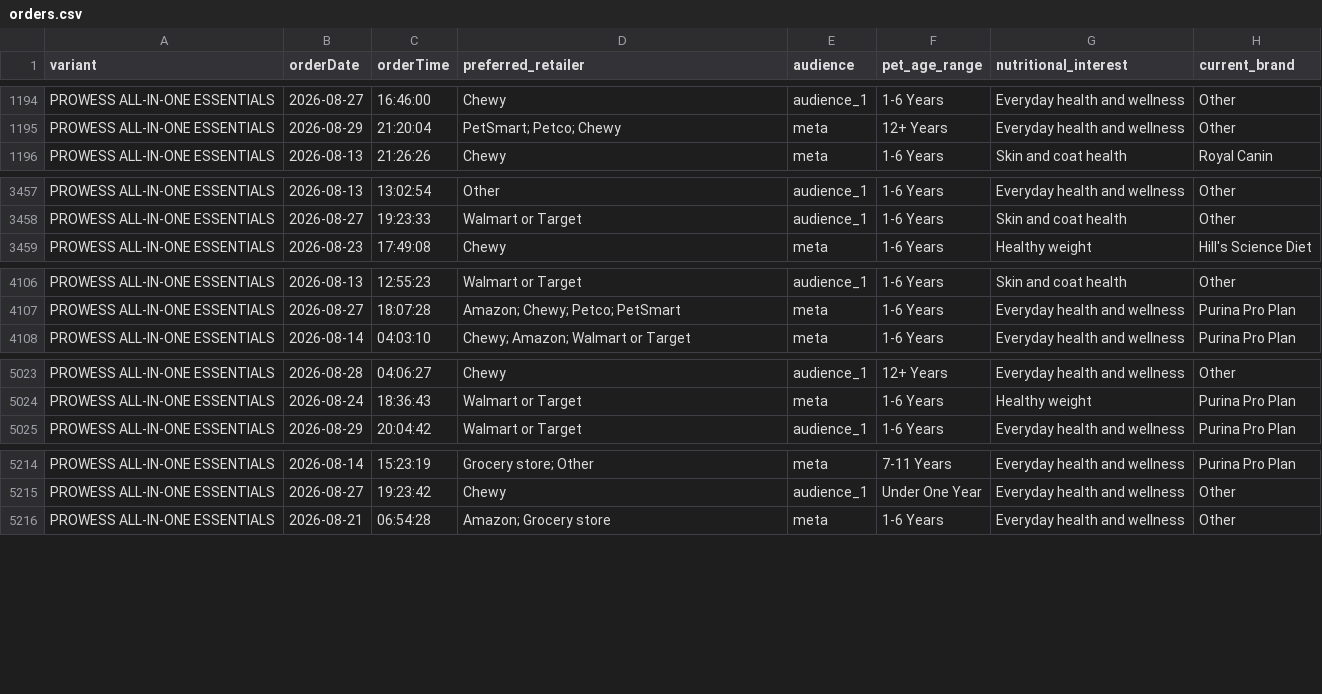
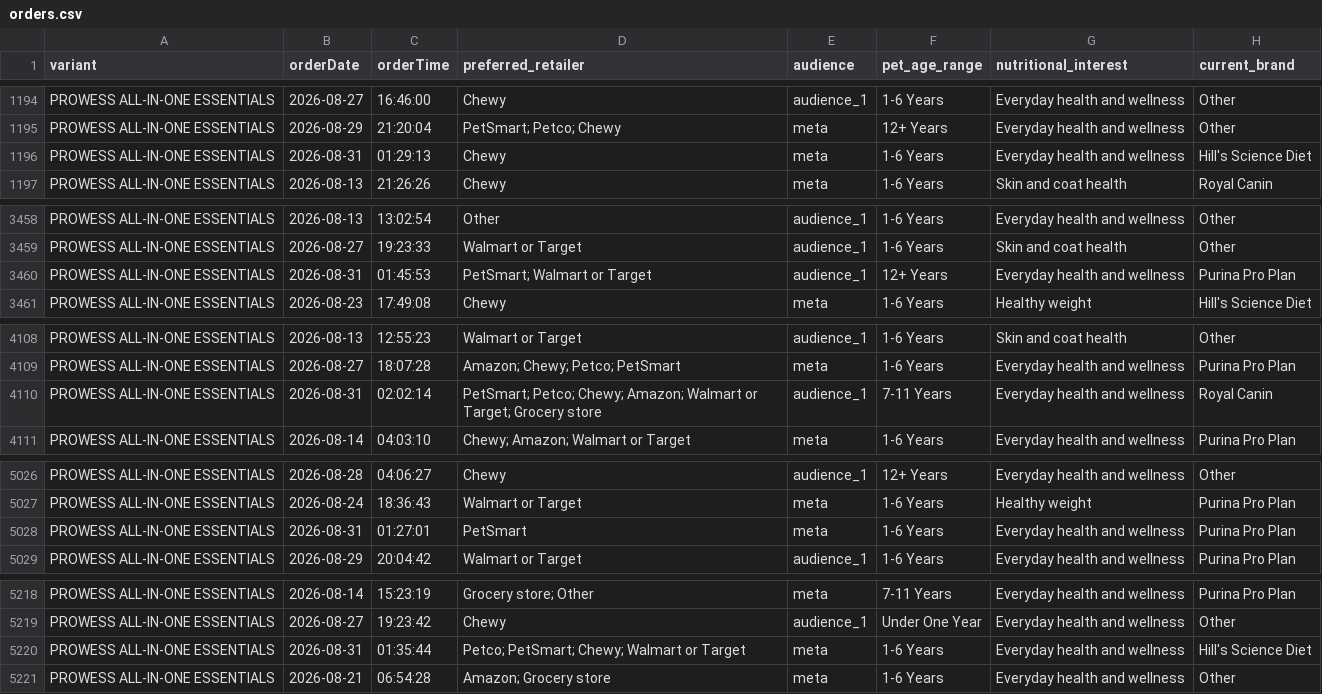
Before and after one commit to simonsmas/prowess-report-data, a CSV file: orders.csv, drawn as a sheet; only a part is shown, gaps mark what is left out; the diff covers the shown part only.

Commit message:
Update Prowess orders: 7010 orders — 2026-08-31T02:21:07.830Z

```diff
--- a/orders.csv
+++ b/orders.csv
@@ -1195,2 +1195,3 @@ PROWESS ALL-IN-ONE ESSENTIALS,2026-08-27,16:46:00,Chewy,audience_1,1-6 Years,Eve
 PROWESS ALL-IN-ONE ESSENTIALS,2026-08-29,21:20:04,PetSmart; Petco; Chewy,meta,12+ Years,Everyday health and wellness,Other
+PROWESS ALL-IN-ONE ESSENTIALS,2026-08-31,01:29:13,Chewy,meta,1-6 Years,Everyday health and wellness,Hill's Science Diet
 PROWESS ALL-IN-ONE ESSENTIALS,2026-08-13,21:26:26,Chewy,meta,1-6 Years,Skin and coat health,Royal Canin
@@ -3458,2 +3459,3 @@ PROWESS ALL-IN-ONE ESSENTIALS,2026-08-13,13:02:54,Other,audience_1,1-6 Years,Eve
 PROWESS ALL-IN-ONE ESSENTIALS,2026-08-27,19:23:33,Walmart or Target,audience_1,1-6 Years,Skin and coat health,Other
+PROWESS ALL-IN-ONE ESSENTIALS,2026-08-31,01:45:53,PetSmart; Walmart or Target,audience_1,12+ Years,Everyday health and wellness,Purina Pro Plan
 PROWESS ALL-IN-ONE ESSENTIALS,2026-08-23,17:49:08,Chewy,meta,1-6 Years,Healthy weight,Hill's Science Diet
@@ -4107,2 +4109,3 @@ PROWESS ALL-IN-ONE ESSENTIALS,2026-08-13,12:55:23,Walmart or Target,audience_1,1
 PROWESS ALL-IN-ONE ESSENTIALS,2026-08-27,18:07:28,Amazon; Chewy; Petco; PetSmart,meta,1-6 Years,Everyday health and wellness,Purina Pro Plan
+PROWESS ALL-IN-ONE ESSENTIALS,2026-08-31,02:02:14,PetSmart; Petco; Chewy; Amazon; Walmart or Target; Grocery store,audience_1,7-11 Years,Everyday health and wellness,Royal Canin
 PROWESS ALL-IN-ONE ESSENTIALS,2026-08-14,04:03:10,Chewy; Amazon; Walmart or Target,meta,1-6 Years,Everyday health and wellness,Purina Pro Plan
@@ -5024,2 +5027,3 @@ PROWESS ALL-IN-ONE ESSENTIALS,2026-08-28,04:06:27,Chewy,audience_1,12+ Years,Eve
 PROWESS ALL-IN-ONE ESSENTIALS,2026-08-24,18:36:43,Walmart or Target,meta,1-6 Years,Healthy weight,Purina Pro Plan
+PROWESS ALL-IN-ONE ESSENTIALS,2026-08-31,01:27:01,PetSmart,meta,1-6 Years,Everyday health and wellness,Purina Pro Plan
 PROWESS ALL-IN-ONE ESSENTIALS,2026-08-29,20:04:42,Walmart or Target,audience_1,1-6 Years,Everyday health and wellness,Purina Pro Plan
@@ -5215,2 +5219,3 @@ PROWESS ALL-IN-ONE ESSENTIALS,2026-08-14,15:23:19,Grocery store; Other,meta,7-11
 PROWESS ALL-IN-ONE ESSENTIALS,2026-08-27,19:23:42,Chewy,audience_1,Under One Year,Everyday health and wellness,Other
+PROWESS ALL-IN-ONE ESSENTIALS,2026-08-31,01:35:44,Petco; PetSmart; Chewy; Walmart or Target,meta,1-6 Years,Everyday health and wellness,Hill's Science Diet
 PROWESS ALL-IN-ONE ESSENTIALS,2026-08-21,06:54:28,Amazon; Grocery store,meta,1-6 Years,Everyday health and wellness,Other
```
Also changed, not shown: 5 added rows elsewhere in this file.
